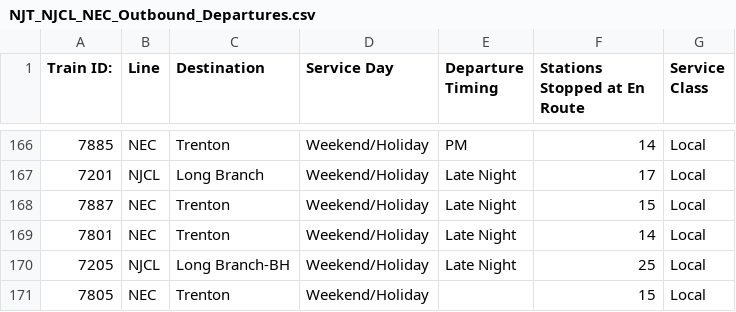
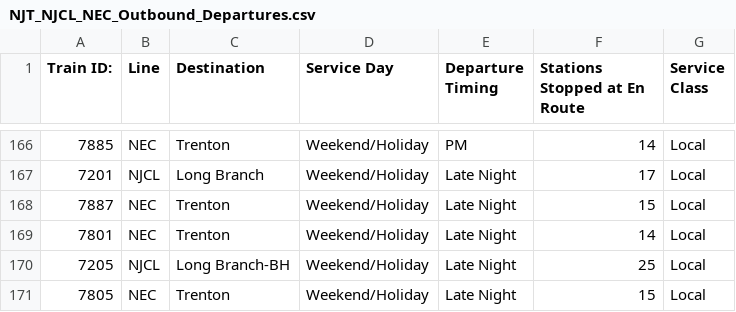
Before and after one commit to JohnlukeSabile99963/Consist-Configuration-Direction-Predictor, a CSV file: NJT_NJCL_NEC_Outbound_Departures.csv, drawn as a sheet; only a part is shown, gaps mark what is left out.

Commit message:
Update NJT_NJCL_NEC_Outbound_Departures.csv

```diff
--- a/NJT_NJCL_NEC_Outbound_Departures.csv
+++ b/NJT_NJCL_NEC_Outbound_Departures.csv
@@ -170,2 +170,2 @@ Train ID:,Line,Destination,Service Day,Departure Timing,Stations Stopped at En R
 7205,NJCL,Long Branch-BH,Weekend/Holiday,Late Night,25,Local
-7805,NEC,Trenton,Weekend/Holiday,,15,Local
+7805,NEC,Trenton,Weekend/Holiday,Late Night,15,Local
```
